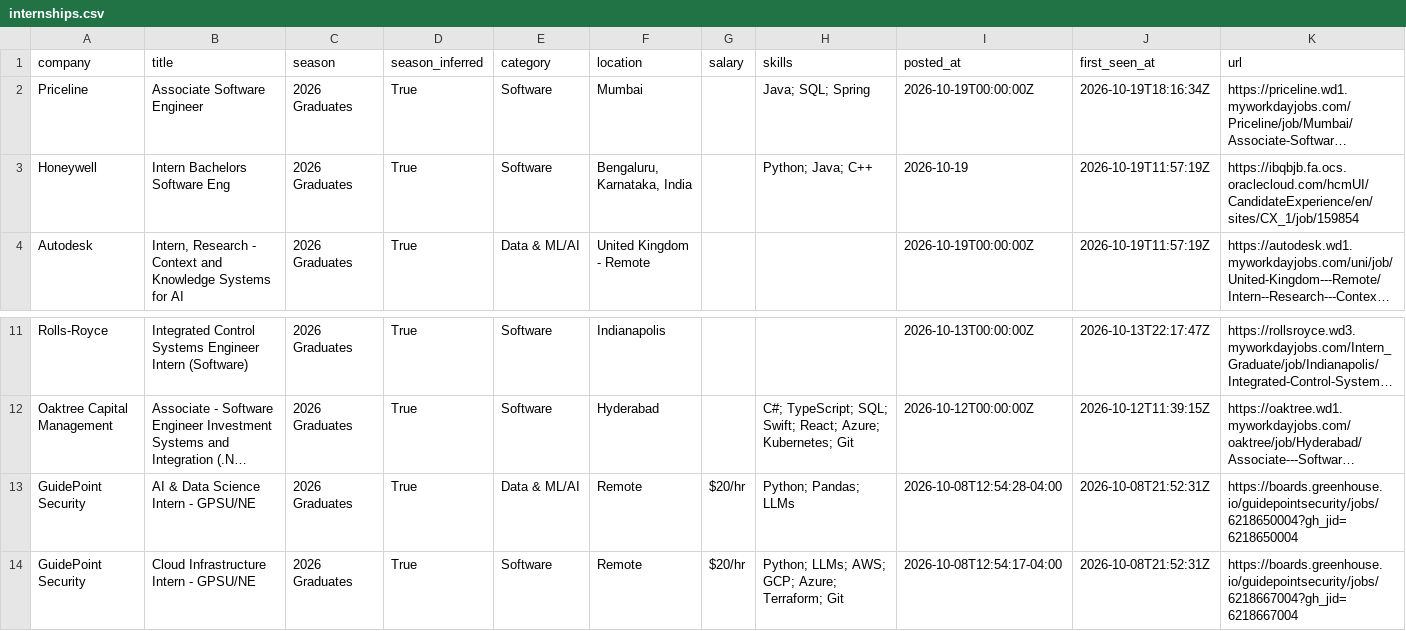
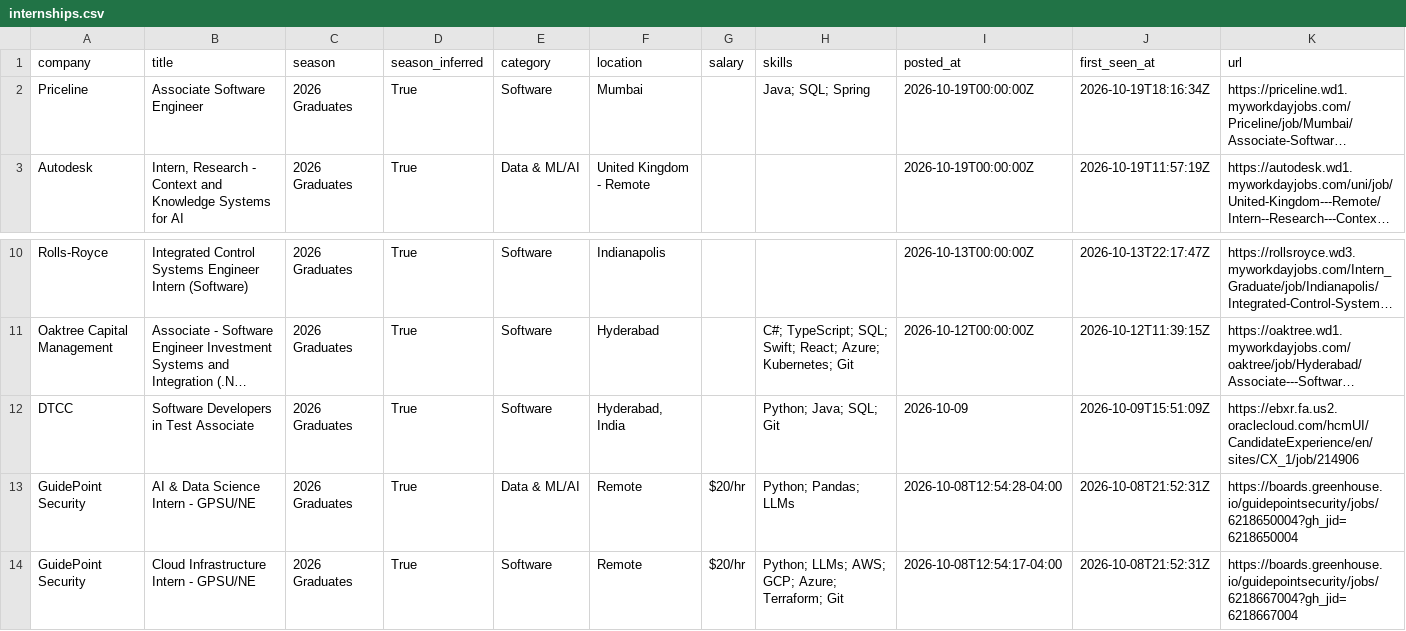
Before and after one commit to Smeerdev/Job-finder-agent, a CSV file: data/internships.csv, drawn as a sheet; only a part is shown, gaps mark what is left out; long unchanged cells end in …; removed rows and columns are numbered as before the commit, all else as after; the diff names each change by its address in the sheet, - before the commit and + after, or states it on an @@ line.

Commit message:
chore: update internships (2026-10-20 12:45 UTC)

```diff
--- a/data/internships.csv
+++ b/data/internships.csv
-row 3: Honeywell | Intern Bachelors Software Eng | 2026 Graduates | True | Software | Bengaluru, Karnataka, India |  | Python; Java; C++ | 2026-10-19 | 2026-10-19T11:57:19Z | https://ibqbjb.fa.ocs.oraclecloud.com/hcmUI/CandidateExperience/en/sites/CX_1/job/159854
+row 12: DTCC | Software Developers in Test Associate | 2026 Graduates | True | Software | Hyderabad, India |  | Python; Java; SQL; Git | 2026-10-09 | 2026-10-09T15:51:09Z | https://ebxr.fa.us2.oraclecloud.com/hcmUI/CandidateExperience/en/sites/CX_1/job/214906
```
Also changed, not shown: 11 other files.
